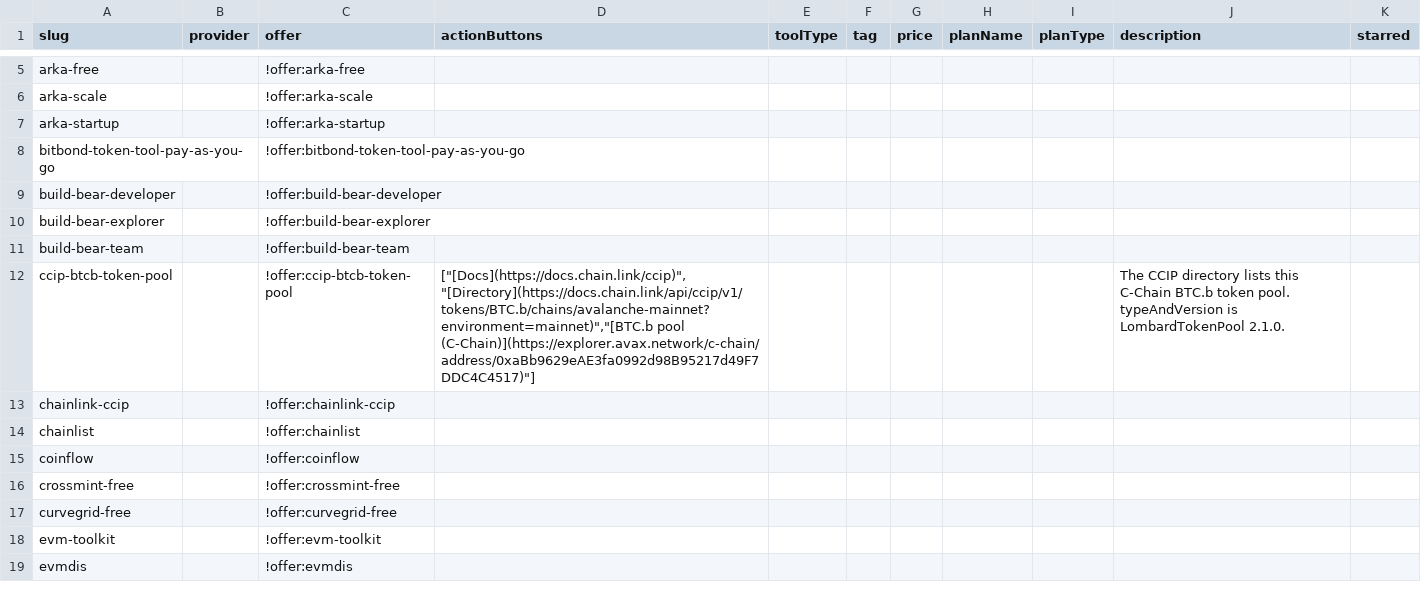
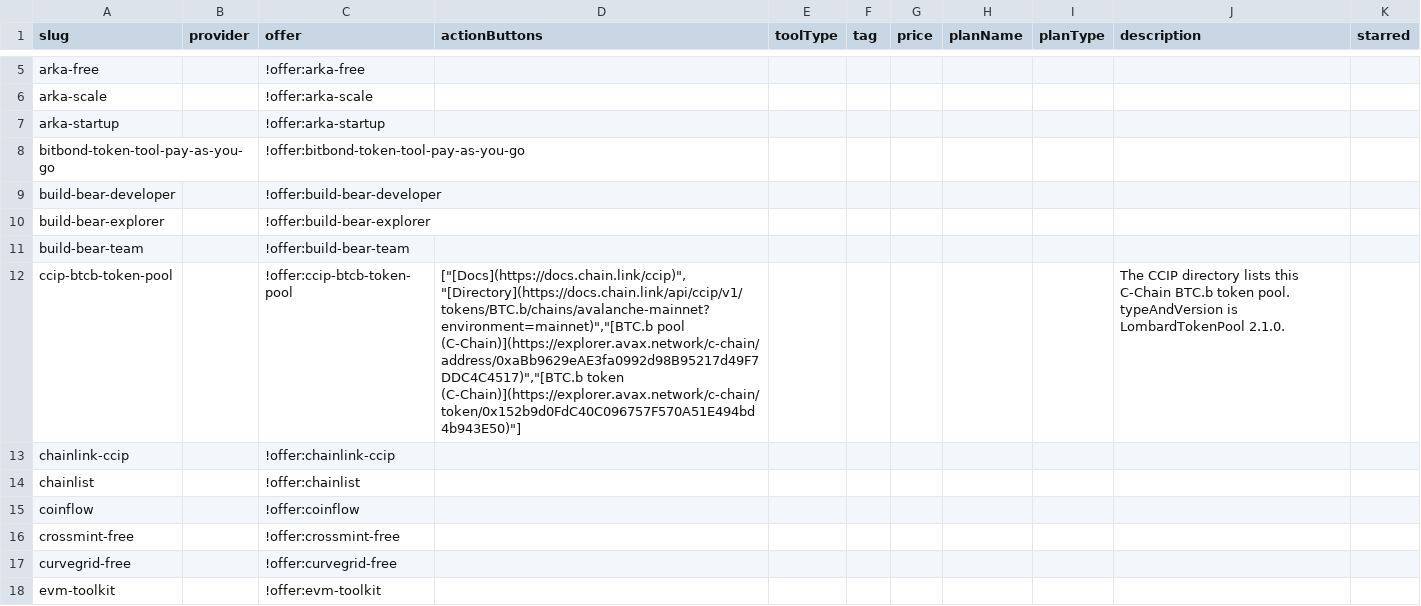
Before and after one commit to stantheman0128/chain-love, a CSV file: listings/specific-networks/avalanche/services.csv, drawn as a sheet; only a part is shown, gaps mark what is left out; the shorter side is filled out with more unchanged rows.

Commit message:
data(avalanche): link the CCIP BTC.b token
Prepared with Cursor.

```diff
--- a/listings/specific-networks/avalanche/services.csv
+++ b/listings/specific-networks/avalanche/services.csv
@@ -11,3 +11,3 @@ build-bear-explorer,,!offer:build-bear-explorer,,,,,,,,
 build-bear-team,,!offer:build-bear-team,,,,,,,,
-ccip-btcb-token-pool,,!offer:ccip-btcb-token-pool,"[""[Docs](https://docs.chain.link/ccip)"",""[Directory](https://docs.chain.link/api/ccip/v1/tokens/BTC.b/chains/avalanche-mainnet?environment=mainnet)"",""[BTC.b pool (C-Chain)](https://explorer.avax.network/c-chain/address/0xaBb9629eAE3fa0992d98B95217d49F7DDC4C4517)""]",,,,,,The CCIP directory lists this C-Chain BTC.b token pool. typeAndVersion is LombardTokenPool 2.1.0.,
+ccip-btcb-token-pool,,!offer:ccip-btcb-token-pool,"[""[Docs](https://docs.chain.link/ccip)"",""[Directory](https://docs.chain.link/api/ccip/v1/tokens/BTC.b/chains/avalanche-mainnet?environment=mainnet)"",""[BTC.b pool (C-Chain)](https://explorer.avax.network/c-chain/address/0xaBb9629eAE3fa0992d98B95217d49F7DDC4C4517)"",""[BTC.b token (C-Chain)](https://explorer.avax.network/c-chain/token/0x152b9d0FdC40C096757F570A51E494bd4b943E50)""]",,,,,,The CCIP directory lists this C-Chain BTC.b token pool. typeAndVersion is LombardTokenPool 2.1.0.,
 chainlink-ccip,,!offer:chainlink-ccip,,,,,,,,
```
